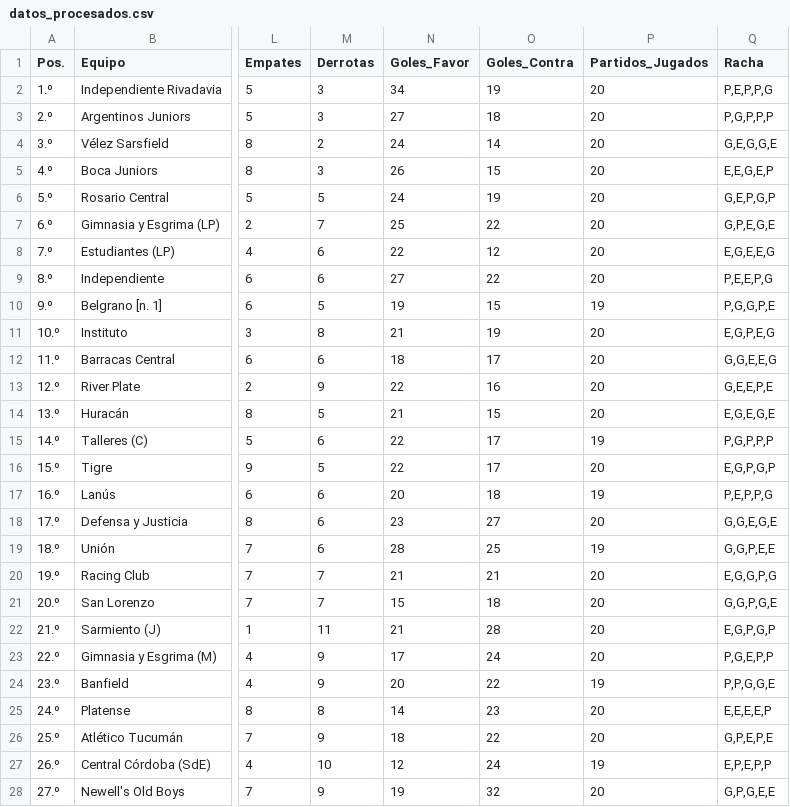
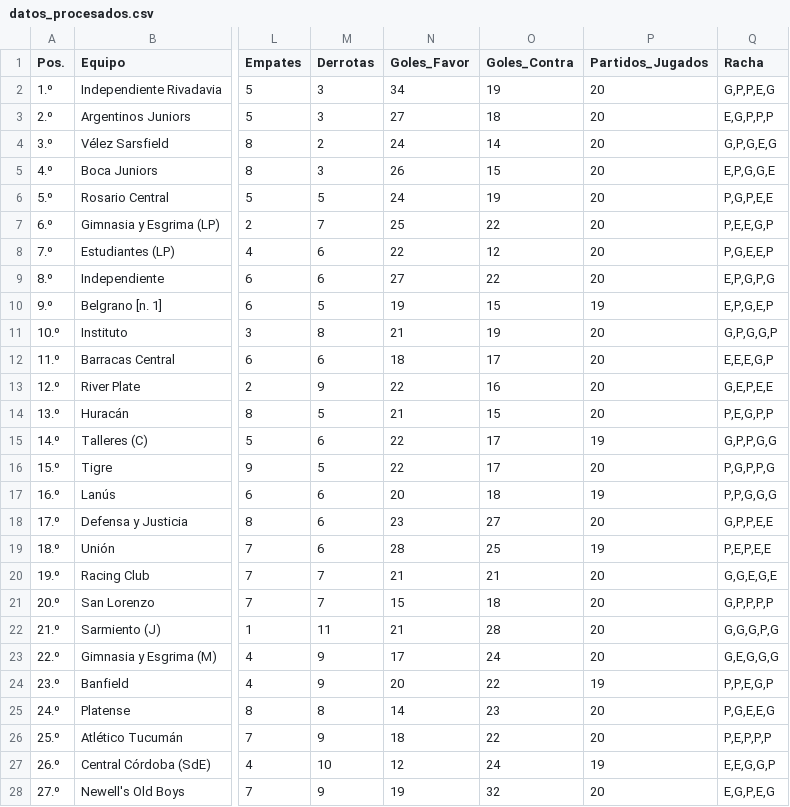
Before and after one commit to Juani10000/win-predictor, a CSV file: datos_procesados.csv, drawn as a sheet; only a part is shown, gaps mark what is left out; the diff covers the shown part only; the diff names each change by its address in the sheet, - before the commit and + after, or states it on an @@ line.

```diff
--- a/datos_procesados.csv
+++ b/datos_procesados.csv
-Q2 (Racha): P,E,P,P,G
+Q2 (Racha): G,P,P,E,G
-Q3 (Racha): P,G,P,P,P
+Q3 (Racha): E,G,P,P,P
-Q4 (Racha): G,E,G,G,E
+Q4 (Racha): G,P,G,E,G
-Q5 (Racha): E,E,G,E,P
+Q5 (Racha): E,P,G,G,E
-Q6 (Racha): G,E,P,G,P
+Q6 (Racha): P,G,P,E,E
-Q7 (Racha): G,P,E,G,E
+Q7 (Racha): P,E,E,G,P
-Q8 (Racha): E,G,E,E,G
+Q8 (Racha): P,G,E,E,P
-Q9 (Racha): P,E,E,P,G
+Q9 (Racha): E,P,G,P,G
-Q10 (Racha): P,G,G,P,E
+Q10 (Racha): E,P,G,E,P
-Q11 (Racha): E,G,P,E,G
+Q11 (Racha): G,P,G,G,P
-Q12 (Racha): G,G,E,E,G
+Q12 (Racha): E,E,E,G,P
-Q13 (Racha): G,E,E,P,E
+Q13 (Racha): G,E,P,E,E
-Q14 (Racha): E,G,E,G,E
+Q14 (Racha): P,E,G,P,P
-Q15 (Racha): P,G,P,P,P
+Q15 (Racha): G,P,P,G,G
-Q16 (Racha): E,G,P,G,P
+Q16 (Racha): P,G,P,P,G
-Q17 (Racha): P,E,P,P,G
+Q17 (Racha): P,P,G,G,G
-Q18 (Racha): G,G,E,G,E
+Q18 (Racha): G,P,P,E,E
-Q19 (Racha): G,G,P,E,E
+Q19 (Racha): P,E,P,E,E
-Q20 (Racha): E,G,G,P,G
+Q20 (Racha): G,G,E,G,E
-Q21 (Racha): G,G,P,G,E
+Q21 (Racha): G,P,P,P,P
-Q22 (Racha): E,G,P,G,P
+Q22 (Racha): G,G,G,P,G
-Q23 (Racha): P,G,E,P,P
+Q23 (Racha): G,E,G,G,G
-Q24 (Racha): P,P,G,G,E
+Q24 (Racha): P,P,E,G,P
-Q25 (Racha): E,E,E,E,P
+Q25 (Racha): P,G,E,E,G
-Q26 (Racha): G,P,E,P,E
+Q26 (Racha): P,E,P,P,P
-Q27 (Racha): E,P,E,P,P
+Q27 (Racha): E,E,G,G,P
-Q28 (Racha): G,P,G,E,E
+Q28 (Racha): E,G,P,E,G
```
Also changed, not shown: 3 edited cells elsewhere in this file.
